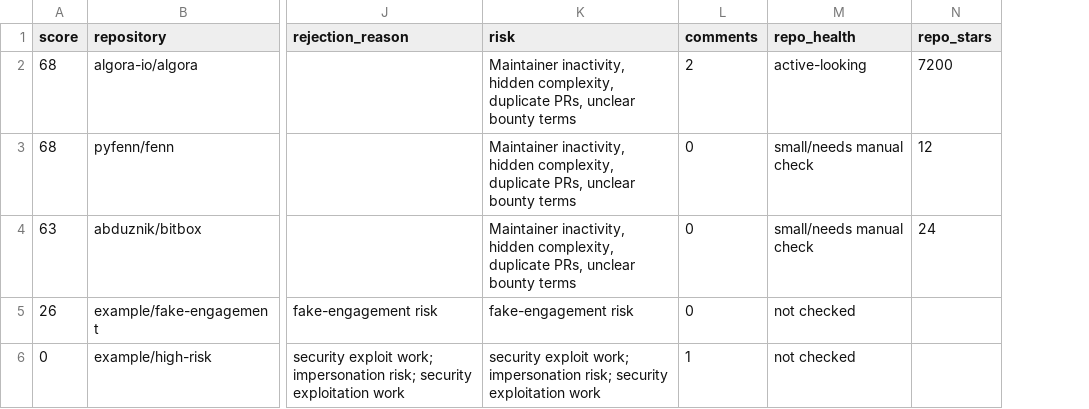
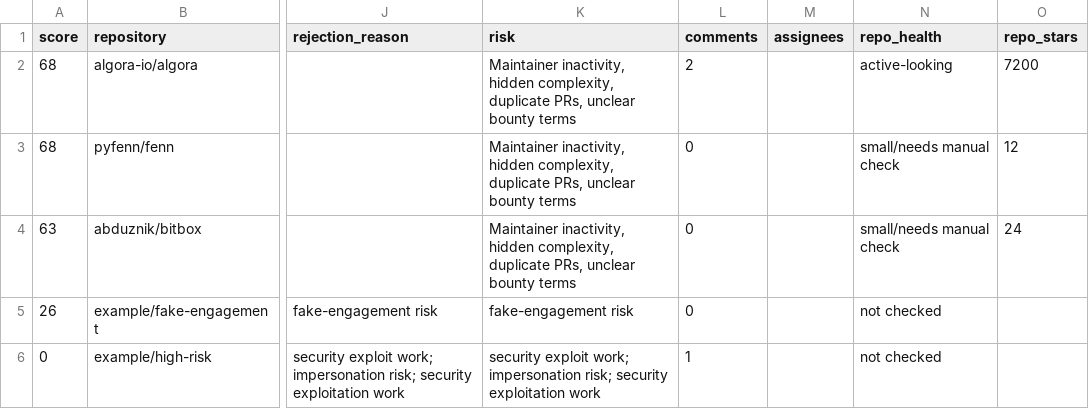
Before and after one commit to George4177/github-income-scout, a CSV file: examples/starter_audit_bundle/opportunities.csv, drawn as a sheet; only a part is shown, gaps mark what is left out; the diff names each change by its address in the sheet, - before the commit and + after, or states it on an @@ line.

```diff
--- a/examples/starter_audit_bundle/opportunities.csv
+++ b/examples/starter_audit_bundle/opportunities.csv
+column M (assignees), empty
```
Also changed, not shown: 25 other files.
